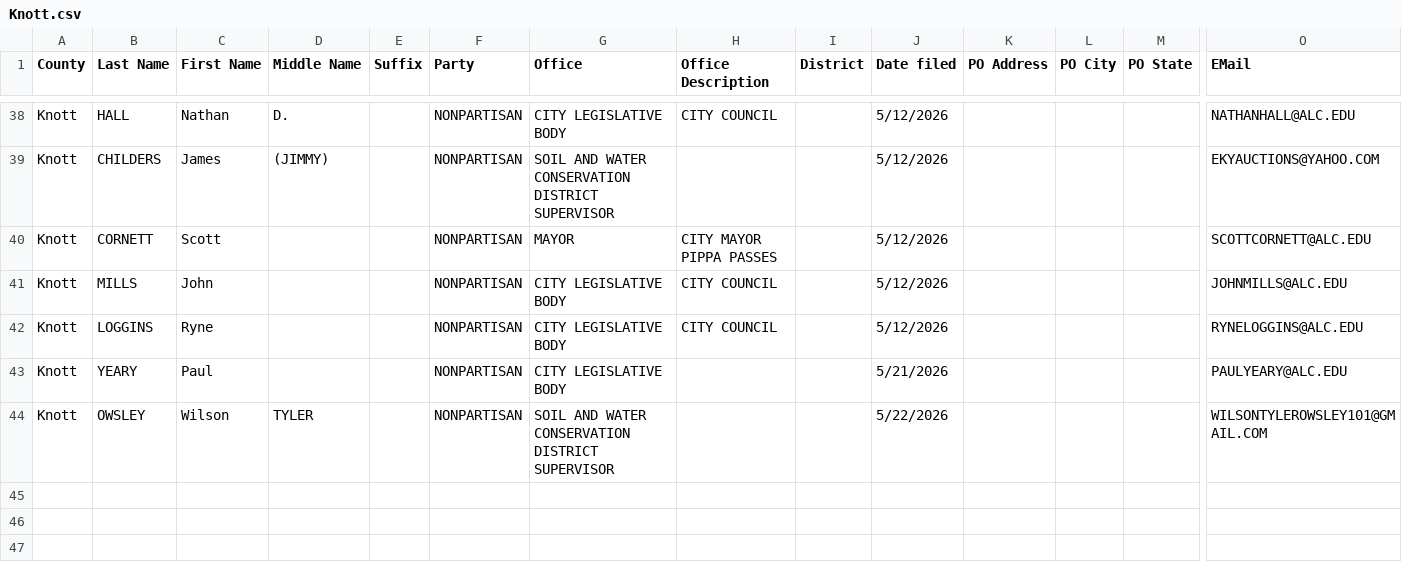
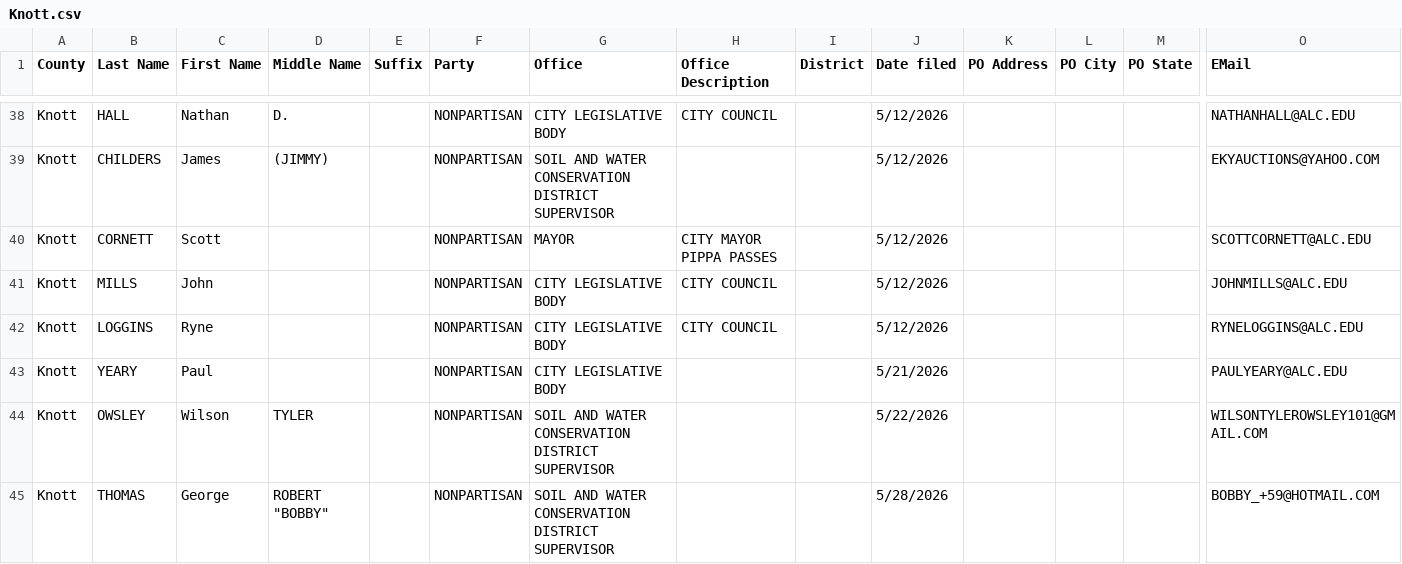
Before and after one commit to SMLLC-Dev/county-candidate-filings, a CSV file: counties/Knott.csv, drawn as a sheet; only a part is shown, gaps mark what is left out; rows hold the shown columns only; the diff names each change by its address in the sheet, - before the commit and + after, or states it on an @@ line.

```diff
--- a/counties/Knott.csv
+++ b/counties/Knott.csv
+row 45: Knott | THOMAS | George | ROBERT "BOBBY" |  | NONPARTISAN | SOIL AND WATER CONSERVATION DISTRICT SUPERVISOR |  |  | 5/28/2026 |  |  |  | BOBBY_+59@HOTMAIL.COM
```
